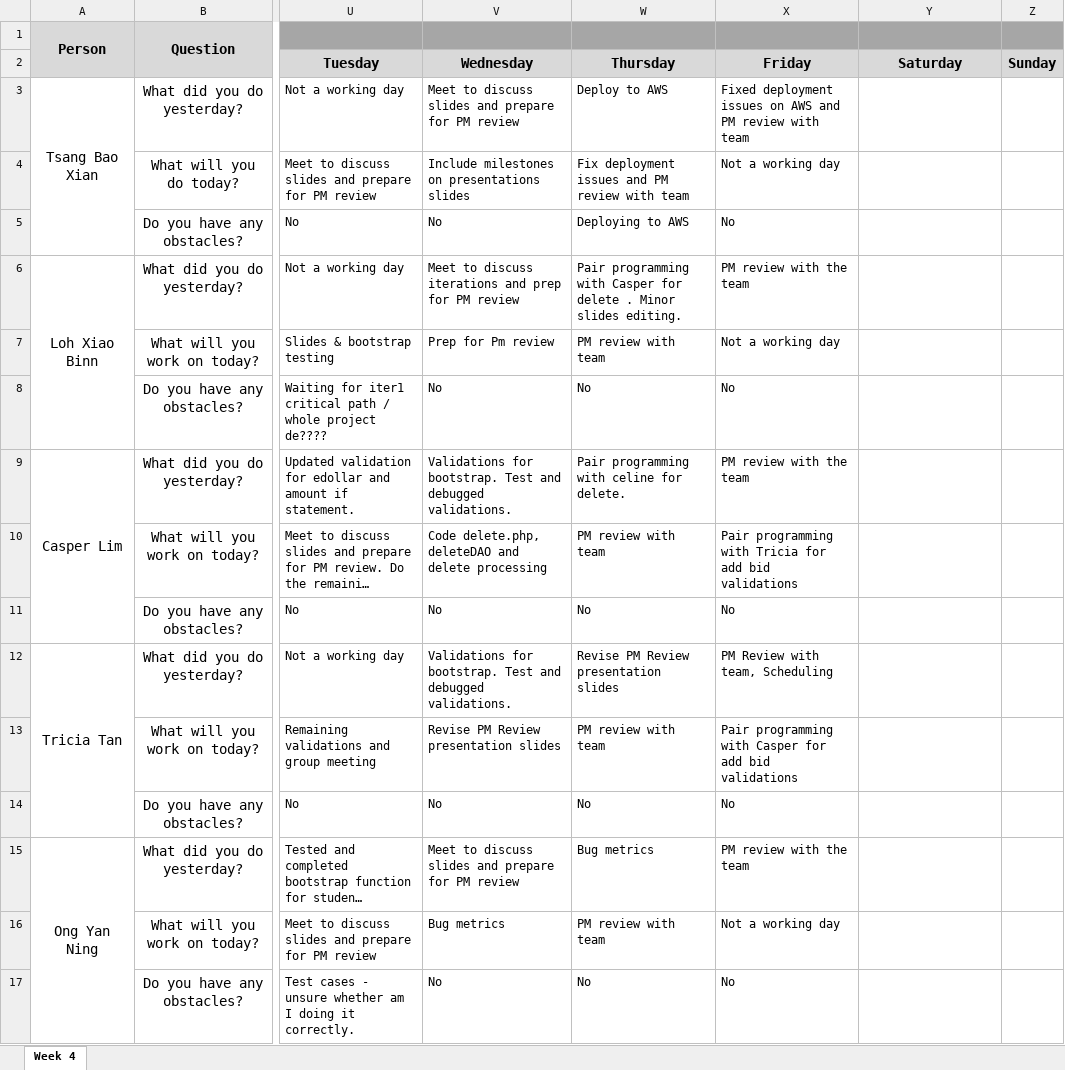
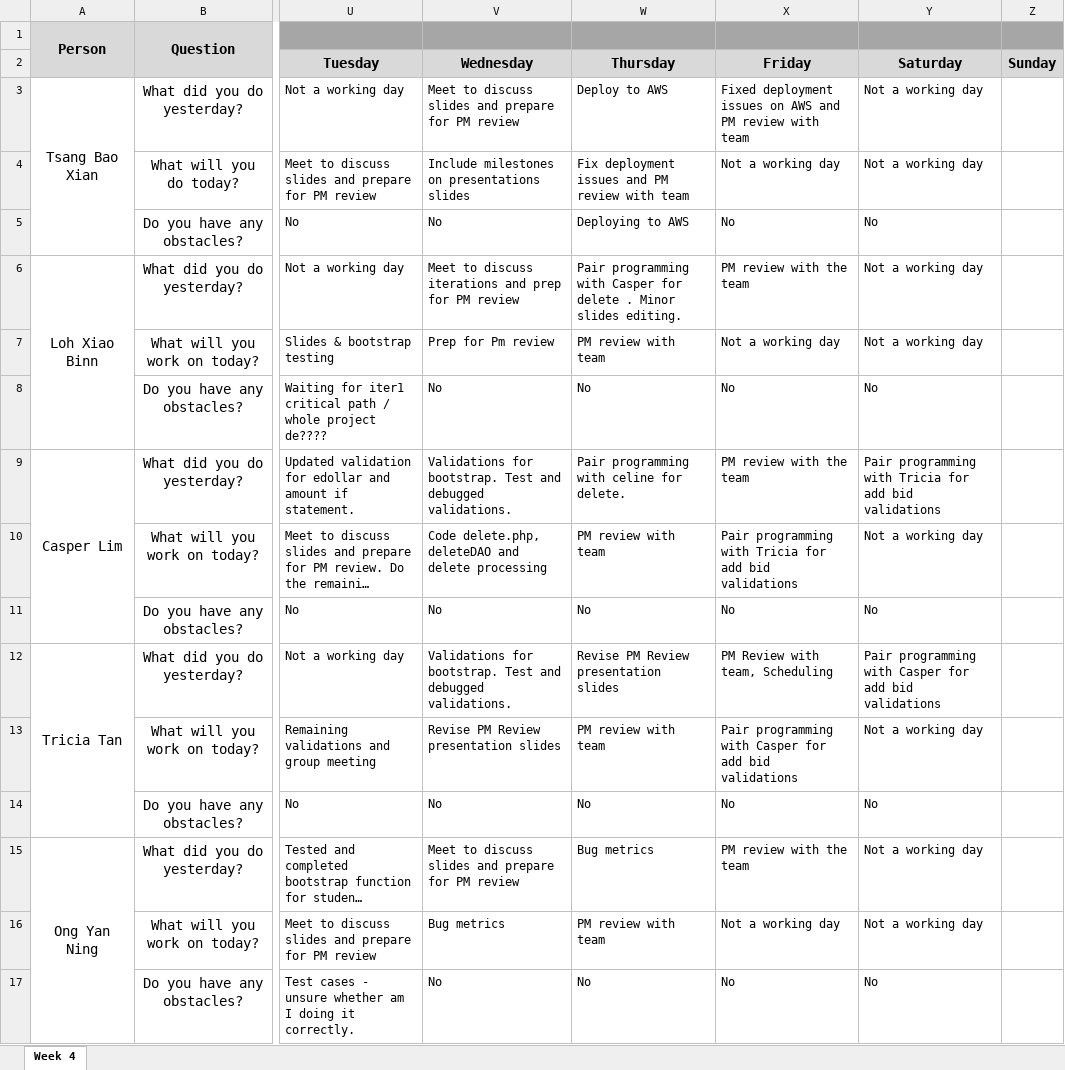
Before and after one commit to xbloh/Online-Course-Bidding-System-, an Excel workbook: metrics/du.xlsx, sheet Week 4, drawn as a sheet; only a part is shown, gaps mark what is left out; long unchanged cells end in …; values as stored, in another font and other column widths than the file's, no borders; the diff names each change by its address in the sheet, - before the commit and + after, or states it on an @@ line.

Commit message:
Update du.xlsx

```diff
--- a/metrics/du.xlsx (sheet Week 4)
+++ b/metrics/du.xlsx (sheet Week 4)
-Y3:Y4: (empty)
+Y3:Y4: Not a working day
-Y5: (empty)
+Y5: No
-Y6:Y7: (empty)
+Y6:Y7: Not a working day
-Y8: (empty)
+Y8: No
-Y9: (empty)
+Y9: Pair programming with Tricia for add bid validations
-Y10: (empty)
+Y10: Not a working day
-Y11: (empty)
+Y11: No
-Y12: (empty)
+Y12: Pair programming with Casper for add bid validations
-Y13: (empty)
+Y13: Not a working day
-Y14: (empty)
+Y14: No
-Y15:Y16: (empty)
+Y15:Y16: Not a working day
-Y17: (empty)
+Y17: No
```
